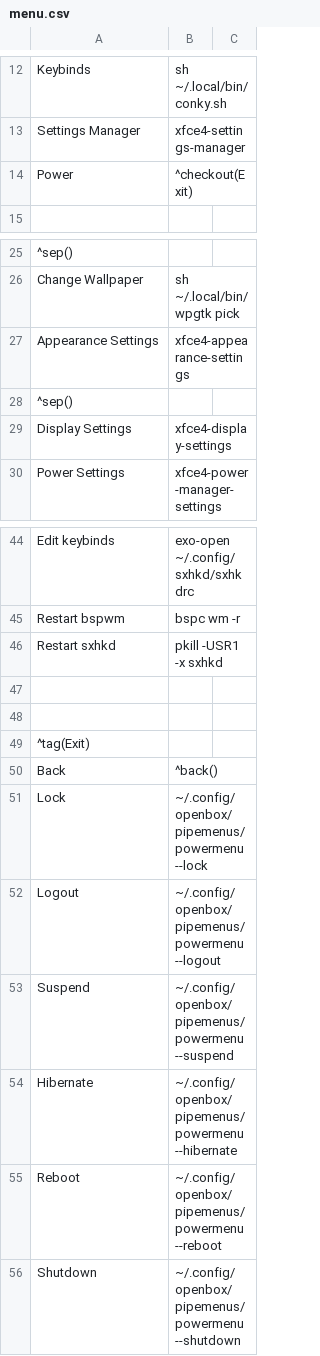
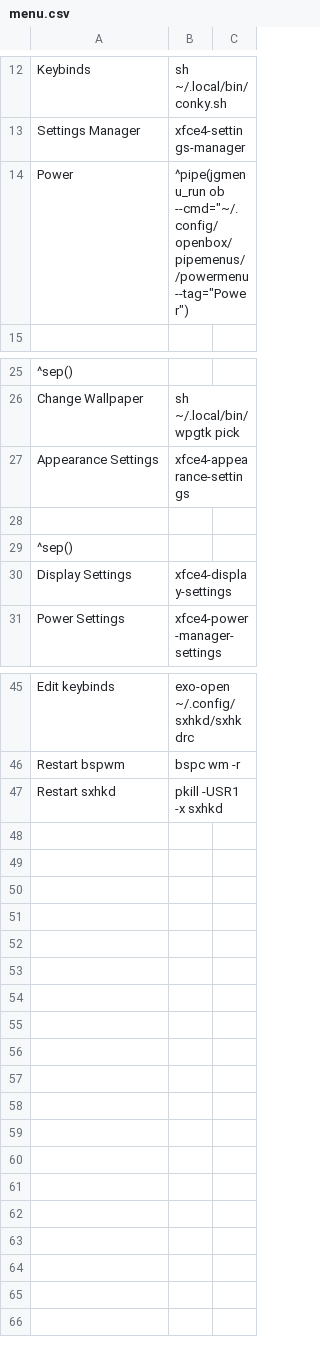
Before and after one commit to Totti786/dotfiles, a CSV file: cfg/jgmenu/menu.csv, drawn as a sheet; only a part is shown, gaps mark what is left out.

Commit message:
Update menu.csv

```diff
--- a/cfg/jgmenu/menu.csv
+++ b/cfg/jgmenu/menu.csv
@@ -13,3 +13,3 @@ Keybinds, sh ~/.local/bin/conky.sh
 Settings Manager,xfce4-settings-manager
-Power,^checkout(Exit)
+Power,^pipe(jgmenu_run ob --cmd="~/.config/openbox/pipemenus//powermenu --tag="Power")
 
@@ -27,2 +27,3 @@ Change Wallpaper,sh ~/.local/bin/wpgtk pick
 Appearance Settings,xfce4-appearance-settings
+
 ^sep()
@@ -46,11 +47 @@ Restart bspwm,bspc wm -r
 Restart sxhkd,pkill -USR1 -x sxhkd
-
-
-^tag(Exit)
-Back,^back()
-Lock,~/.config/openbox/pipemenus/powermenu --lock
-Logout,~/.config/openbox/pipemenus/powermenu --logout
-Suspend,~/.config/openbox/pipemenus/powermenu --suspend
-Hibernate,~/.config/openbox/pipemenus/powermenu --hibernate
-Reboot,~/.config/openbox/pipemenus/powermenu --reboot
-Shutdown,~/.config/openbox/pipemenus/powermenu --shutdown
```
